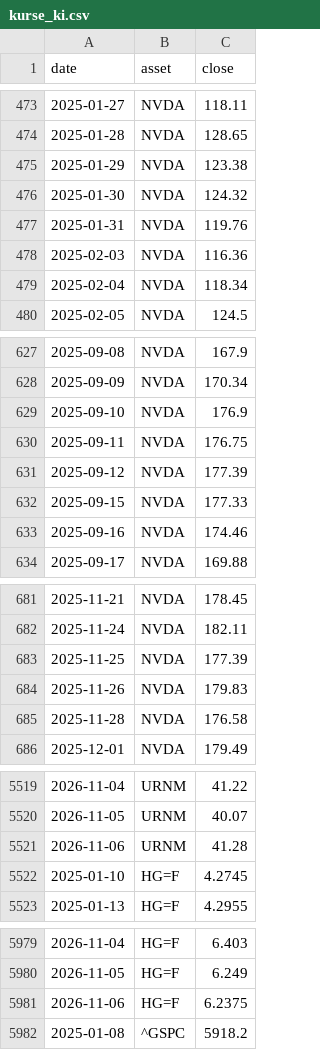
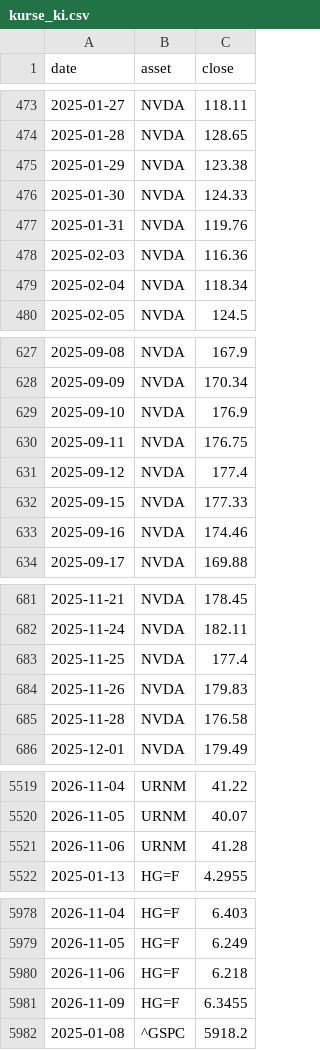
Before and after one commit to au7d4rk/markt_claude, a CSV file: daten/kurse/kurse_ki.csv, drawn as a sheet; only a part is shown, gaps mark what is left out; the diff covers the shown part only.

```diff
--- a/daten/kurse/kurse_ki.csv
+++ b/daten/kurse/kurse_ki.csv
@@ -475,3 +475,3 @@ date,asset,close
 2025-01-29,NVDA,123.38
-2025-01-30,NVDA,124.32
+2025-01-30,NVDA,124.33
 2025-01-31,NVDA,119.76
@@ -630,3 +630,3 @@ date,asset,close
 2025-09-11,NVDA,176.75
-2025-09-12,NVDA,177.39
+2025-09-12,NVDA,177.4
 2025-09-15,NVDA,177.33
@@ -682,3 +682,3 @@ date,asset,close
 2025-11-24,NVDA,182.11
-2025-11-25,NVDA,177.39
+2025-11-25,NVDA,177.4
 2025-11-26,NVDA,179.83
@@ -5521,3 +5521,2 @@ date,asset,close
 2026-11-06,URNM,41.28
-2025-01-10,HG=F,4.2745
 2025-01-13,HG=F,4.2955
@@ -5980,3 +5979,4 @@ date,asset,close
 2026-11-05,HG=F,6.249
-2026-11-06,HG=F,6.2375
+2026-11-06,HG=F,6.218
+2026-11-09,HG=F,6.3455
 2025-01-08,^GSPC,5918.2
```
Also changed, not shown: 1 edited cell elsewhere in this file, daten/kurse/kurse_welt.csv, daten/umfeld/konjunktur.csv, 5 other files.
